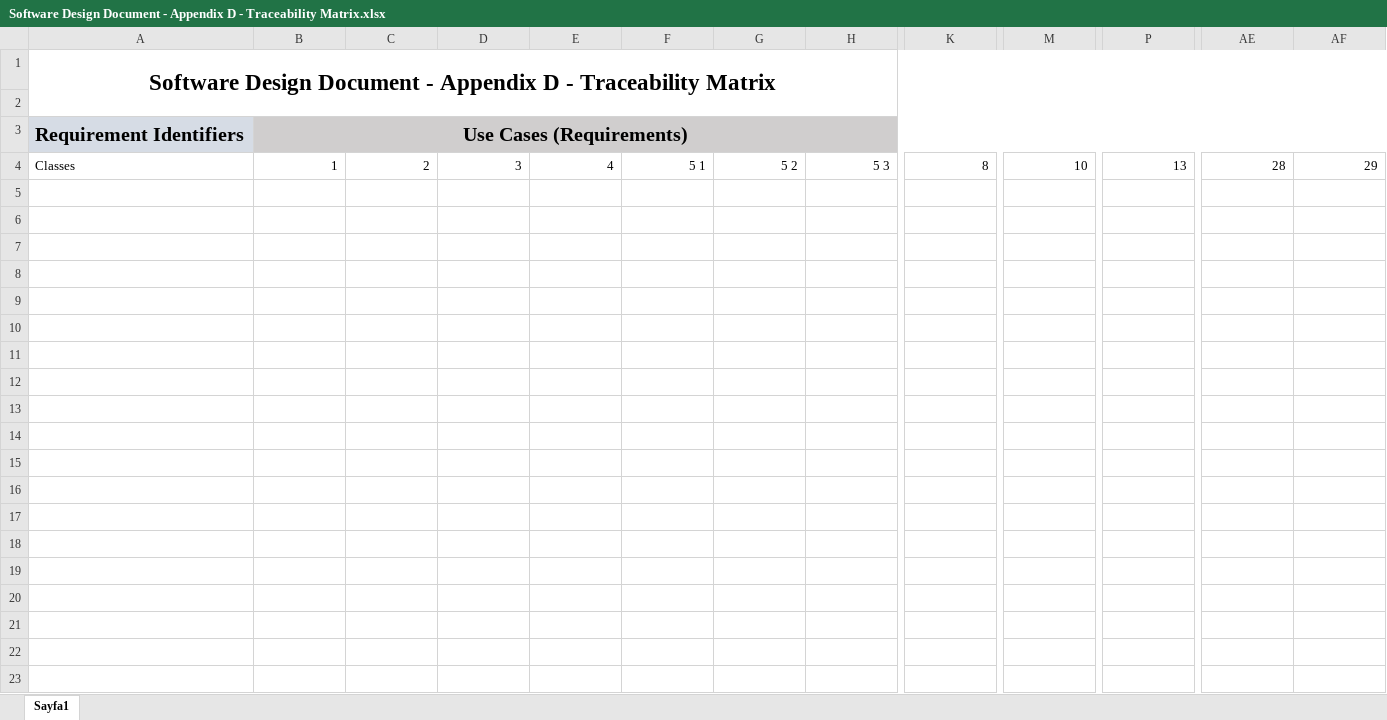
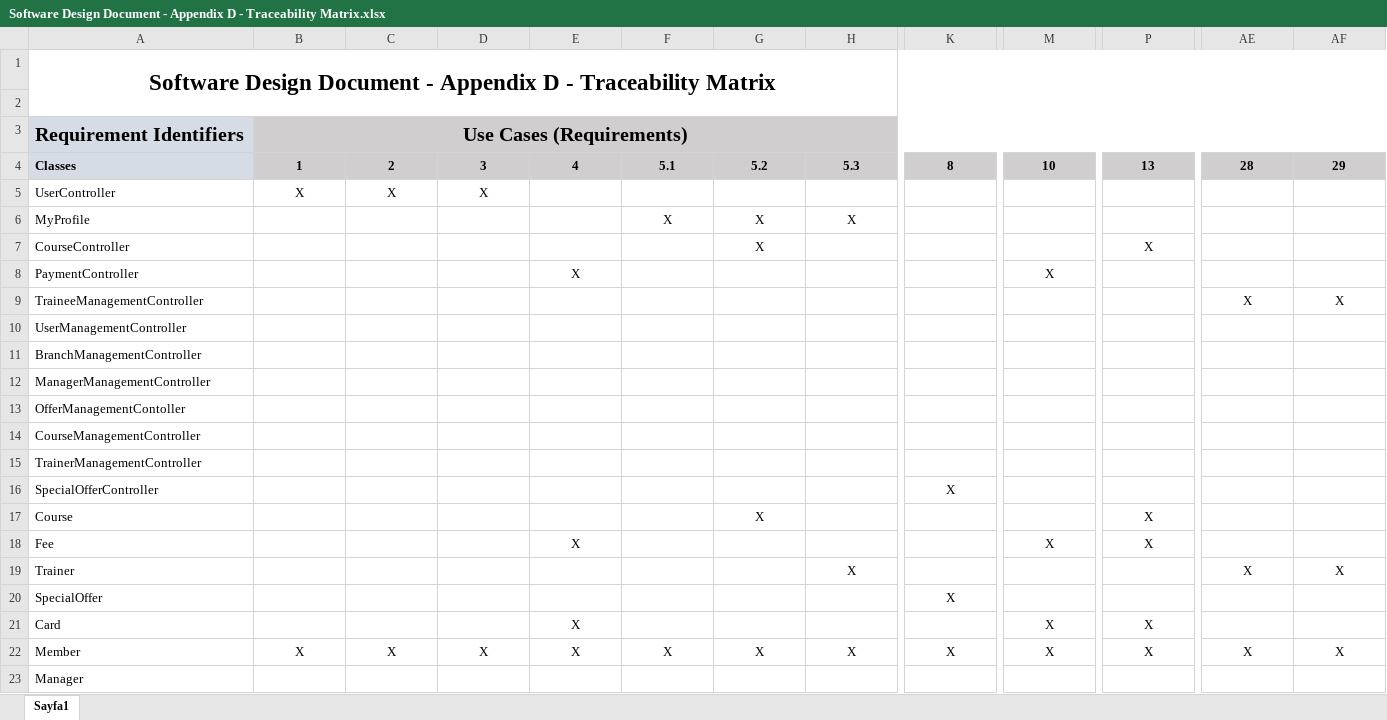
Before and after one commit to BaranSonmez/bbm384s2018g06, an Excel workbook: Documents/Del - 4/DEL4 Starter Pack/Software Design Document - Appendix D - Traceability Matrix.xlsx, sheet Sayfa1, drawn as a sheet; only a part is shown, gaps mark what is left out; values as stored, in another font and other column widths than the file's, no borders; rows hold the shown columns only; the diff covers the shown part only; the diff names each change by its address in the sheet, - before the commit and + after, or states it on an @@ line.

```diff
--- a/Documents/Del - 4/DEL4 Starter Pack/Software Design Document - Appendix D - Traceability Matrix.xlsx (sheet Sayfa1)
+++ b/Documents/Del - 4/DEL4 Starter Pack/Software Design Document - Appendix D - Traceability Matrix.xlsx (sheet Sayfa1)
-A4:AF4 bold: off
+A4:AF4 bold: on
-A4 fill: none
+A4 fill: #D6DCE5
@@ B4:AF4 fill: none → #D0CECE, alignment: right → center @@
-F4: 5 1
+F4: 5.1
-G4: 5 2
+G4: 5.2
-H4: 5 3
+H4: 5.3
+row 5: UserController | X | X | X
+row 6: MyProfile |  |  |  |  | X | X | X
+row 7: CourseController |  |  |  |  |  | X |  |  |  | X
+row 8: PaymentController |  |  |  | X |  |  |  |  | X
+row 9: TraineeManagementController |  |  |  |  |  |  |  |  |  |  | X | X
+row 10: UserManagementController
+row 11: BranchManagementController
+row 12: ManagerManagementController
+row 13: OfferManagementContoller
+row 14: CourseManagementController
+row 15: TrainerManagementController
+row 16: SpecialOfferController |  |  |  |  |  |  |  | X
+row 17: Course |  |  |  |  |  | X |  |  |  | X
+row 18: Fee |  |  |  | X |  |  |  |  | X | X
+row 19: Trainer |  |  |  |  |  |  | X |  |  |  | X | X
+row 20: SpecialOffer |  |  |  |  |  |  |  | X
+row 21: Card |  |  |  | X |  |  |  |  | X | X
+row 22: Member | X | X | X | X | X | X | X | X | X | X | X | X
+row 23: Manager
```
Also changed, not shown: 25 added rows and cell formats elsewhere in this sheet, 11 other files.
